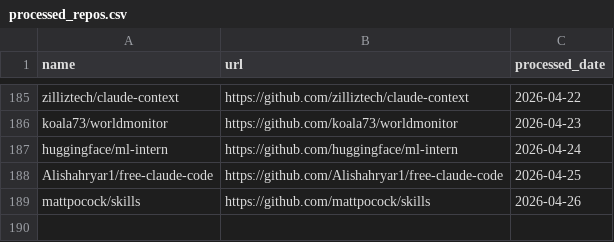
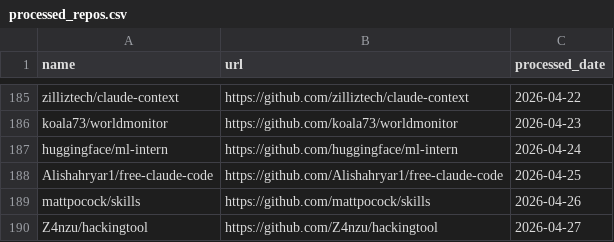
Before and after one commit to veyvin/onedaygithub, a CSV file: processed_repos.csv, drawn as a sheet; only a part is shown, gaps mark what is left out.

```diff
--- a/processed_repos.csv
+++ b/processed_repos.csv
@@ -189 +189,2 @@ Alishahryar1/free-claude-code,https://github.com/Alishahryar1/free-claude-code,2
 mattpocock/skills,https://github.com/mattpocock/skills,2026-04-26
+Z4nzu/hackingtool,https://github.com/Z4nzu/hackingtool,2026-04-27
```
